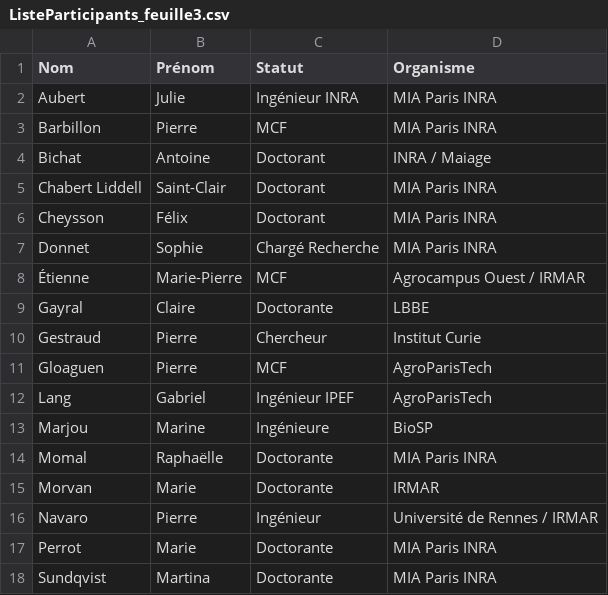
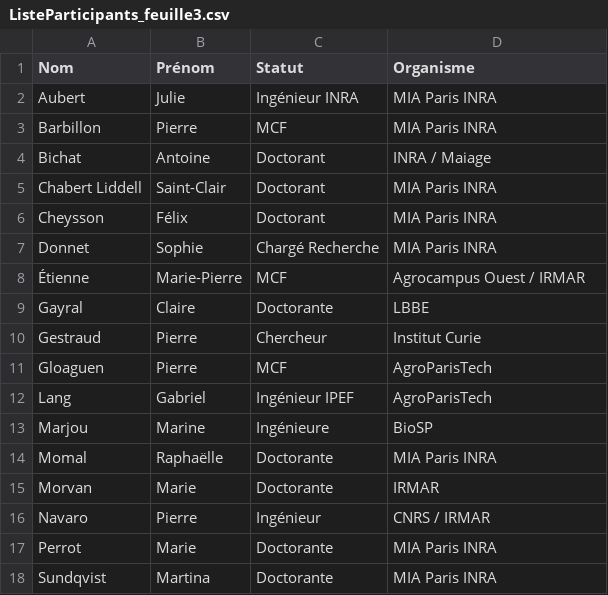
Before and after one commit to StateOfTheR/finistR2019, a CSV file: finistr2019_website/ListeParticipants_feuille3.csv, drawn as a sheet.

Commit message:
change "Université de Rennes 1" by "CNRS"
C'est le CNRS qui paie mon salaire :-)

```diff
--- a/finistr2019_website/ListeParticipants_feuille3.csv
+++ b/finistr2019_website/ListeParticipants_feuille3.csv
@@ -15,3 +15,3 @@ Momal,Raphaëlle,Doctorante,MIA Paris INRA
 Morvan,Marie,Doctorante,IRMAR
-Navaro,Pierre,Ingénieur,Université de Rennes / IRMAR
+Navaro,Pierre,Ingénieur,CNRS / IRMAR
 Perrot,Marie,Doctorante,MIA Paris INRA
```
